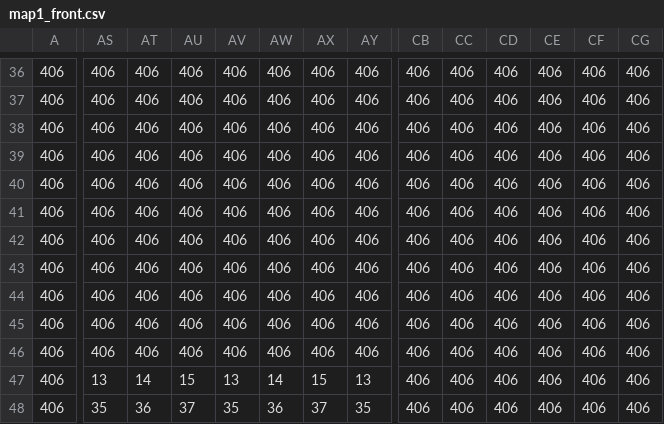
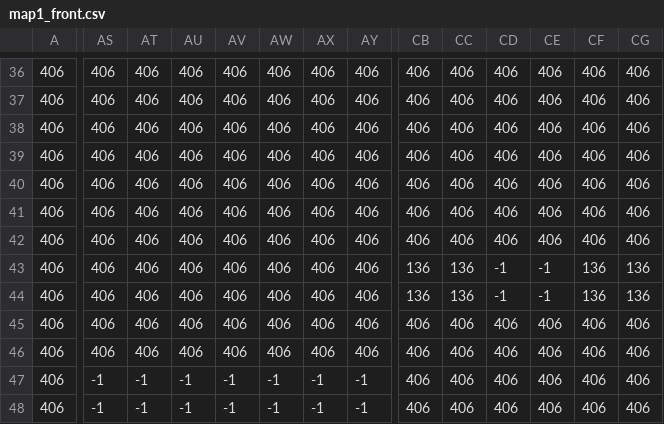
Before and after one commit to kidandcat/platformer, a CSV file: data/csv/map1_front.csv, drawn as a sheet; only a part is shown, gaps mark what is left out; the diff covers the shown part only; the diff names each change by its address in the sheet, - before the commit and + after, or states it on an @@ line.

```diff
--- a/data/csv/map1_front.csv
+++ b/data/csv/map1_front.csv
-CB43:CB44: 406
+CB43:CB44: 136
-CC43:CC44: 406
+CC43:CC44: 136
-CD43:CD44: 406
+CD43:CD44: -1
-CE43:CE44: 406
+CE43:CE44: -1
-CF43:CF44: 406
+CF43:CF44: 136
-CG43:CG44: 406
+CG43:CG44: 136
-AS47: 13
+AS47: -1
-AT47: 14
+AT47: -1
-AU47: 15
+AU47: -1
-AV47: 13
+AV47: -1
-AW47: 14
+AW47: -1
-AX47: 15
+AX47: -1
-AY47: 13
+AY47: -1
-AS48: 35
+AS48: -1
-AT48: 36
+AT48: -1
-AU48: 37
+AU48: -1
-AV48: 35
+AV48: -1
-AW48: 36
+AW48: -1
-AX48: 37
+AX48: -1
-AY48: 35
+AY48: -1
```
Also changed, not shown: 42 edited cells elsewhere in this file, data/csv/map1_back.csv, data/csv/map1_bg.csv, 11 other files.
